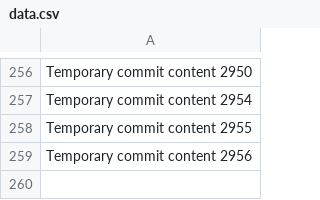
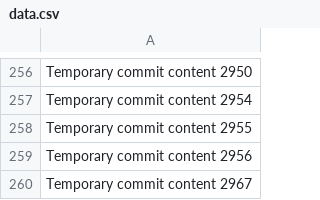
Before and after one commit to bollocksjunir/habit, a CSV file: edt/data.csv, drawn as a sheet; only a part is shown, gaps mark what is left out; the diff names each change by its address in the sheet, - before the commit and + after, or states it on an @@ line.

```diff
--- a/edt/data.csv
+++ b/edt/data.csv
+row 260: Temporary commit content 2967
```
